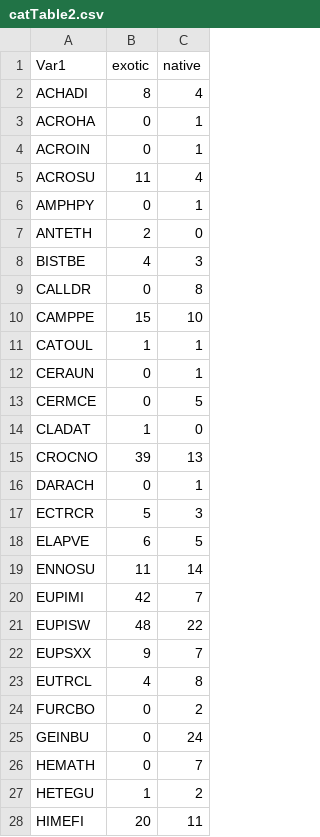
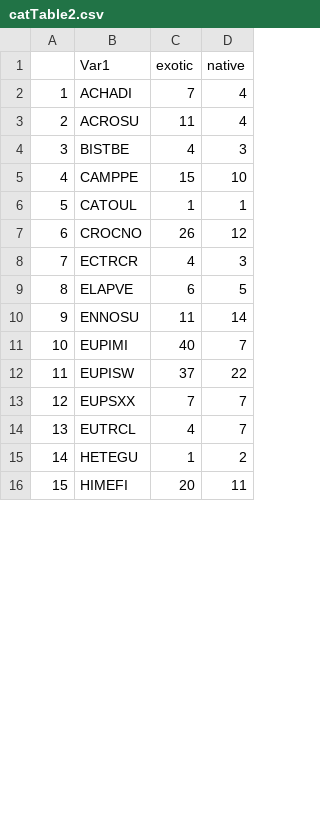
Before and after one commit to mlascaleia/tritrophicInvasives, a CSV file: figures/catTable2.csv, drawn as a sheet; only a part is shown; removed rows and columns are numbered as before the commit, all else as after; the diff covers the shown part only; the diff names each change by its address in the sheet, - before the commit and + after, or states it on an @@ line.

```diff
--- a/figures/catTable2.csv
+++ b/figures/catTable2.csv
+column A, rows 2-16: 1 | 2 | 3 | 4 | 5 | 6 | 7 | 8 | 9 | 10 | 11 | 12 | 13 | 14 | 15
-C2 (exotic): 8
+C2 (exotic): 7
-row 3: ACROHA | 0 | 1
-row 4: ACROIN | 0 | 1
-row 6: AMPHPY | 0 | 1
-row 7: ANTETH | 2 | 0
-row 9: CALLDR | 0 | 8
-row 12: CERAUN | 0 | 1
-row 13: CERMCE | 0 | 5
-row 14: CLADAT | 1 | 0
-C7 (exotic): 39
+C7 (exotic): 26
-D7 (native): 13
+D7 (native): 12
-row 16: DARACH | 0 | 1
-C8 (exotic): 5
+C8 (exotic): 4
-C11 (exotic): 42
+C11 (exotic): 40
-C12 (exotic): 48
+C12 (exotic): 37
-C13 (exotic): 9
+C13 (exotic): 7
-D14 (native): 8
+D14 (native): 7
-row 24: FURCBO | 0 | 2
-row 25: GEINBU | 0 | 24
-row 26: HEMATH | 0 | 7
```
Also changed, not shown: 15 removed rows and 15 edited cells elsewhere in this file, figures/catTable.csv, 4 other files.
